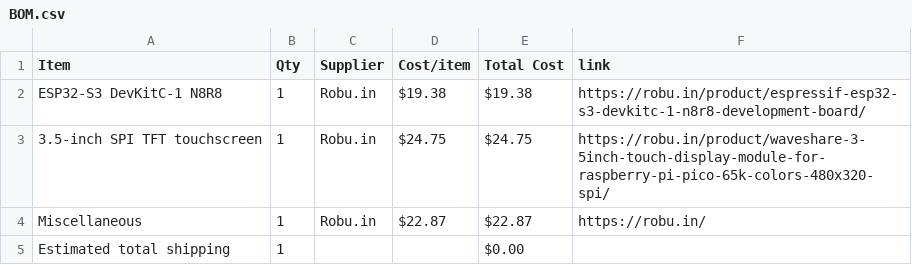
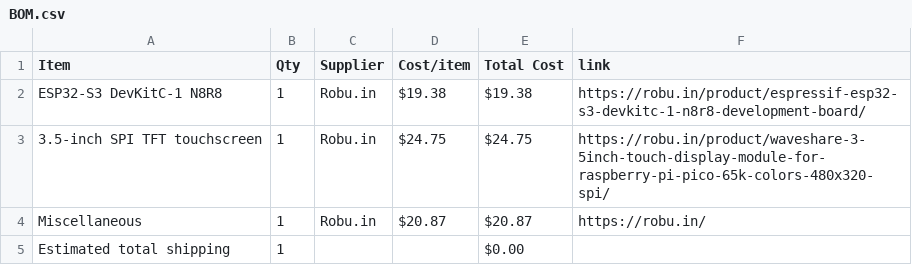
Before and after one commit to ishaan7india/CRICSCORE, a CSV file: BOM.csv, drawn as a sheet.

Commit message:
Sync CricScore from Half Life

```diff
--- a/BOM.csv
+++ b/BOM.csv
@@ -3,3 +3,3 @@ ESP32-S3 DevKitC-1 N8R8,1,Robu.in,$19.38,$19.38,https://robu.in/product/espressi
 3.5-inch SPI TFT touchscreen,1,Robu.in,$24.75,$24.75,https://robu.in/product/waveshare-3-5inch-touch-display-module-for-raspberry-pi-pico-65k-colors-480x320-spi/
-Miscellaneous,1,Robu.in,$22.87,$22.87,https://robu.in/
+Miscellaneous,1,Robu.in,$20.87,$20.87,https://robu.in/
 Estimated total shipping,1,,,$0.00,
```
